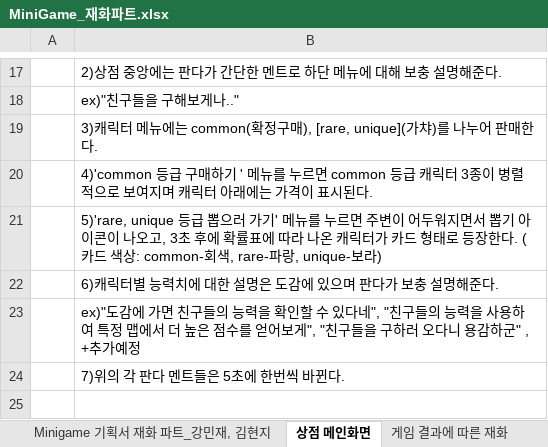
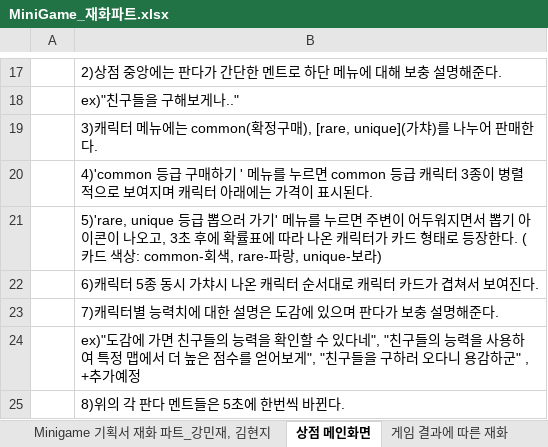
Before and after one commit to LewisCho7/PlumMiniGame, an Excel workbook: Design/MiniGame_재화파트.xlsx, sheet 상점 메인화면, drawn as a sheet; only a part is shown, gaps mark what is left out; values as stored, in another font and other column widths than the file's, no borders; addresses are those after the commit; the diff names each change by its address in the sheet, - before the commit and + after, or states it on an @@ line.

Commit message:
김현지_상점메인화면 수정, 캐릭터별 능력치 추가

```diff
--- a/Design/MiniGame_재화파트.xlsx (sheet 상점 메인화면)
+++ b/Design/MiniGame_재화파트.xlsx (sheet 상점 메인화면)
-B22: 6)캐릭터별 능력치에 대한 설명은 도감에 있으며 판다가 보충 설명해준다.
+B22: 6)캐릭터 5종 동시 가챠시 나온 캐릭터 순서대로 캐릭터 카드가 겹쳐서 보여진다.
+row 23:  | 7)캐릭터별 능력치에 대한 설명은 도감에 있으며 판다가 보충 설명해준다.
-B25: 7)위의 각 판다 멘트들은 5초에 한번씩 바뀐다.
+B25: 8)위의 각 판다 멘트들은 5초에 한번씩 바뀐다.
```
Also changed, not shown: sheet 캐릭터 재화 - 확정 구매, 가챠.
